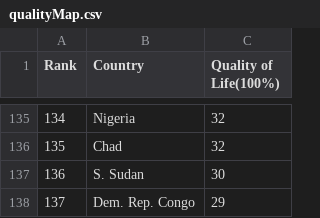
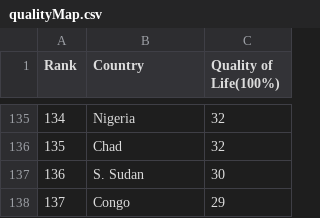
Before and after one commit to EeLeenSim/Assignment2, a CSV file: data/qualityMap.csv, drawn as a sheet; only a part is shown, gaps mark what is left out.

Commit message:
Update qualityMap.csv

```diff
--- a/data/qualityMap.csv
+++ b/data/qualityMap.csv
@@ -137,2 +137,2 @@
 136,S. Sudan,30
-137,Dem. Rep. Congo,29
+137,Congo,29
```
